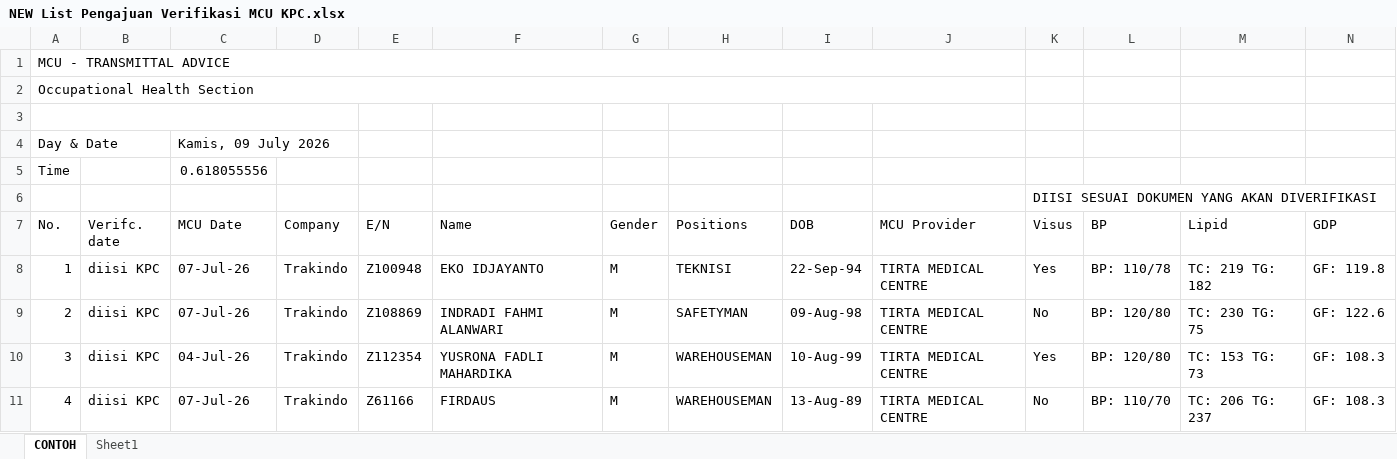
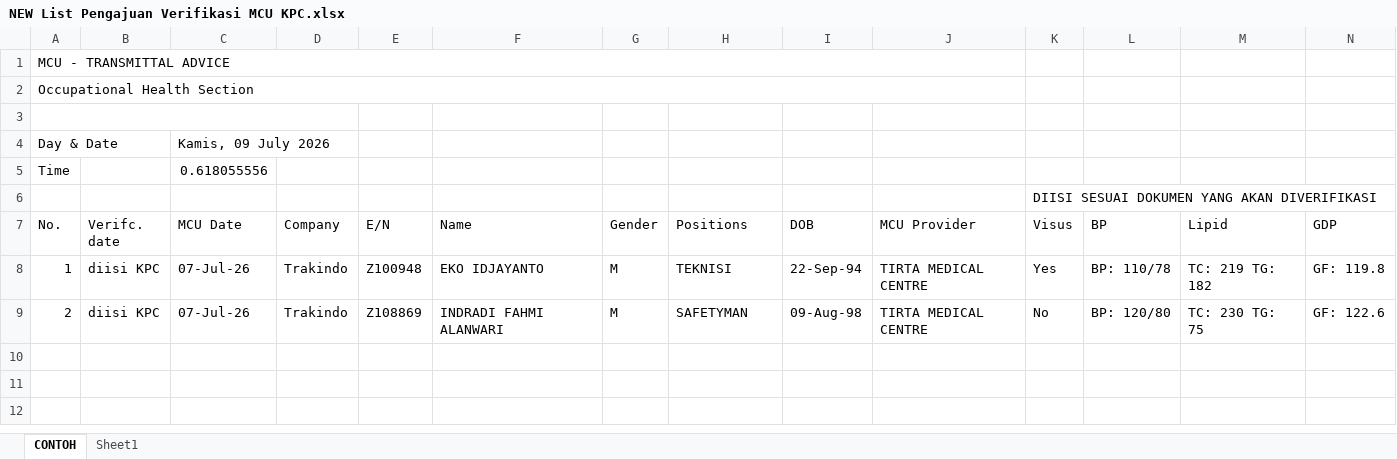
Before and after one commit to mismail26934-hub/mcu, an Excel workbook: Excel File/NEW List Pengajuan Verifikasi MCU KPC.xlsx, sheet CONTOH, drawn as a sheet; only a part is shown; values as stored, in another font and other column widths than the file's, no borders; rows hold the shown columns only; the diff names each change by its address in the sheet, - before the commit and + after, or states it on an @@ line.

```diff
--- a/Excel File/NEW List Pengajuan Verifikasi MCU KPC.xlsx (sheet CONTOH)
+++ b/Excel File/NEW List Pengajuan Verifikasi MCU KPC.xlsx (sheet CONTOH)
-row 10: 3 | diisi KPC | 04-Jul-26 | Trakindo | Z112354 | YUSRONA FADLI MAHARDIKA | M | WAREHOUSEMAN | 10-Aug-99 | TIRTA MEDICAL CENTRE | Yes | BP: 120/80 | TC: 153 TG: 73 | GF: 108.3
-row 11: 4 | diisi KPC | 07-Jul-26 | Trakindo | Z61166 | FIRDAUS | M | WAREHOUSEMAN | 13-Aug-89 | TIRTA MEDICAL CENTRE | No | BP: 110/70 | TC: 206 TG: 237 | GF: 108.3
```
Also changed, not shown: 7 other files.
